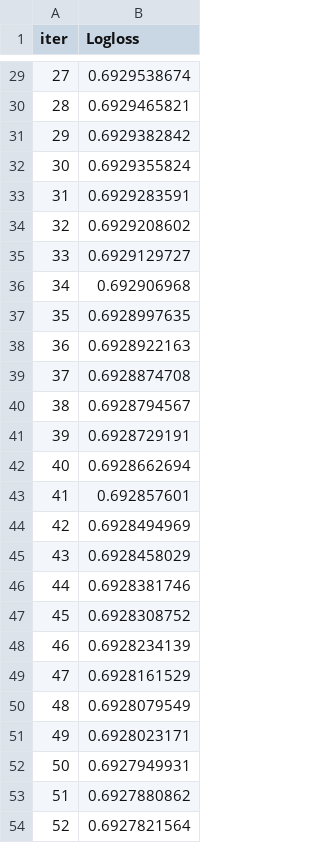
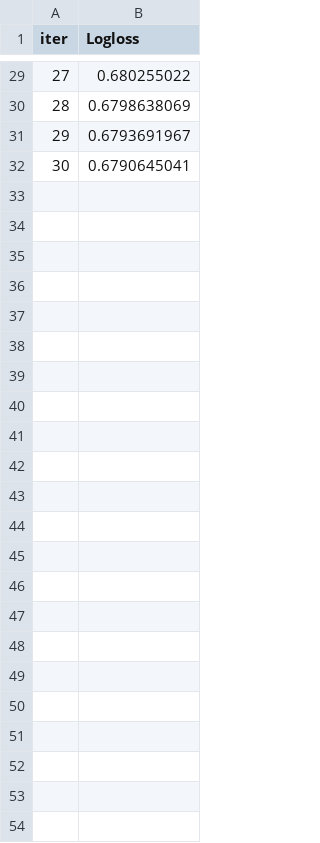
Before and after one commit to SpongeFrogy/TMOF, a TSV file: catboost_info/learn_error.tsv, drawn as a sheet; only a part is shown, gaps mark what is left out; the diff covers the shown part only.

```diff
--- a/catboost_info/learn_error.tsv
+++ b/catboost_info/learn_error.tsv
@@ -29,26 +29,4 @@ iter	Logloss
-27	0.6929538674
-28	0.6929465821
-29	0.6929382842
-30	0.6929355824
-31	0.6929283591
-32	0.6929208602
-33	0.6929129727
-34	0.692906968
-35	0.6928997635
-36	0.6928922163
-37	0.6928874708
-38	0.6928794567
-39	0.6928729191
-40	0.6928662694
-41	0.692857601
-42	0.6928494969
-43	0.6928458029
-44	0.6928381746
-45	0.6928308752
-46	0.6928234139
-47	0.6928161529
-48	0.6928079549
-49	0.6928023171
-50	0.6927949931
-51	0.6927880862
-52	0.6927821564
+27	0.680255022
+28	0.6798638069
+29	0.6793691967
+30	0.6790645041
```
Also changed, not shown: 27 edited cells elsewhere in this file, catboost_info/time_left.tsv, 8 other files.
